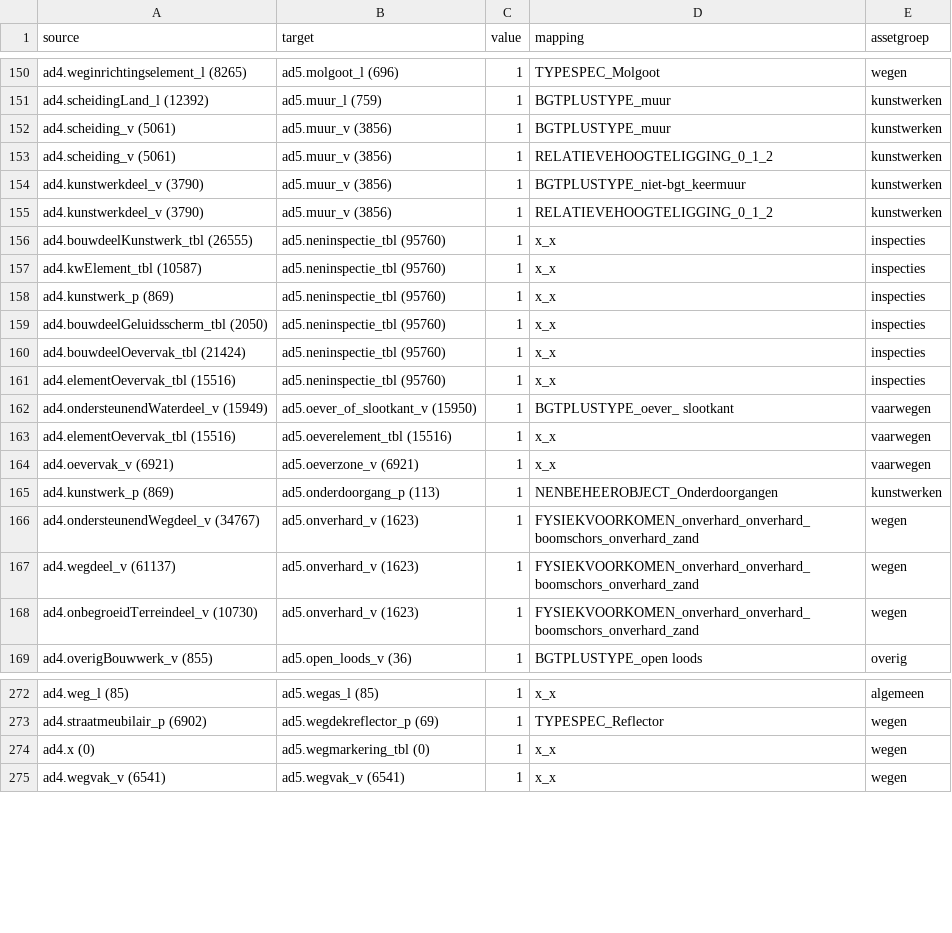
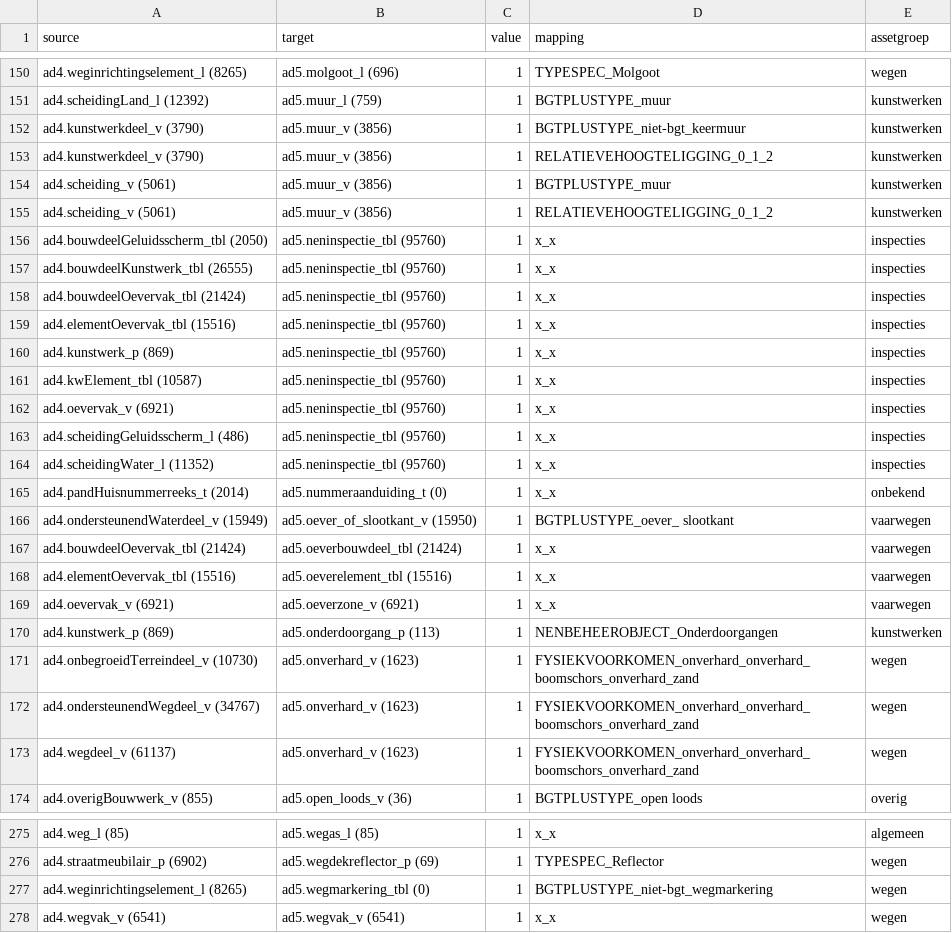
Before and after one commit to provincieNH/provincieNH.github.io, a CSV file: databeheer/mapping-ad4-ad5-default.csv, drawn as a sheet; only a part is shown, gaps mark what is left out; the diff covers the shown part only.

Commit message:
Update Sankey AD4→AD5 met assetgroep uit Markdown OTL

```diff
--- a/databeheer/mapping-ad4-ad5-default.csv
+++ b/databeheer/mapping-ad4-ad5-default.csv
@@ -151,13 +151,18 @@ ad4.weginrichtingselement_l (8265),ad5.molgoot_l (696),1,TYPESPEC_Molgoot,wegen
 ad4.scheidingLand_l (12392),ad5.muur_l (759),1,BGTPLUSTYPE_muur,kunstwerken
+ad4.kunstwerkdeel_v (3790),ad5.muur_v (3856),1,BGTPLUSTYPE_niet-bgt_keermuur,kunstwerken
+ad4.kunstwerkdeel_v (3790),ad5.muur_v (3856),1,RELATIEVEHOOGTELIGGING_0_1_2,kunstwerken
 ad4.scheiding_v (5061),ad5.muur_v (3856),1,BGTPLUSTYPE_muur,kunstwerken
 ad4.scheiding_v (5061),ad5.muur_v (3856),1,RELATIEVEHOOGTELIGGING_0_1_2,kunstwerken
-ad4.kunstwerkdeel_v (3790),ad5.muur_v (3856),1,BGTPLUSTYPE_niet-bgt_keermuur,kunstwerken
-ad4.kunstwerkdeel_v (3790),ad5.muur_v (3856),1,RELATIEVEHOOGTELIGGING_0_1_2,kunstwerken
+ad4.bouwdeelGeluidsscherm_tbl (2050),ad5.neninspectie_tbl (95760),1,x_x,inspecties
 ad4.bouwdeelKunstwerk_tbl (26555),ad5.neninspectie_tbl (95760),1,x_x,inspecties
-ad4.kwElement_tbl (10587),ad5.neninspectie_tbl (95760),1,x_x,inspecties
-ad4.kunstwerk_p (869),ad5.neninspectie_tbl (95760),1,x_x,inspecties
-ad4.bouwdeelGeluidsscherm_tbl (2050),ad5.neninspectie_tbl (95760),1,x_x,inspecties
 ad4.bouwdeelOevervak_tbl (21424),ad5.neninspectie_tbl (95760),1,x_x,inspecties
 ad4.elementOevervak_tbl (15516),ad5.neninspectie_tbl (95760),1,x_x,inspecties
+ad4.kunstwerk_p (869),ad5.neninspectie_tbl (95760),1,x_x,inspecties
+ad4.kwElement_tbl (10587),ad5.neninspectie_tbl (95760),1,x_x,inspecties
+ad4.oevervak_v (6921),ad5.neninspectie_tbl (95760),1,x_x,inspecties
+ad4.scheidingGeluidsscherm_l (486),ad5.neninspectie_tbl (95760),1,x_x,inspecties
+ad4.scheidingWater_l (11352),ad5.neninspectie_tbl (95760),1,x_x,inspecties
+ad4.pandHuisnummerreeks_t (2014),ad5.nummeraanduiding_t (0),1,x_x,onbekend
 ad4.ondersteunendWaterdeel_v (15949),ad5.oever_of_slootkant_v (15950),1,BGTPLUSTYPE_oever_ slootkant,vaarwegen
+ad4.bouwdeelOevervak_tbl (21424),ad5.oeverbouwdeel_tbl (21424),1,x_x,vaarwegen
 ad4.elementOevervak_tbl (15516),ad5.oeverelement_tbl (15516),1,x_x,vaarwegen
@@ -165,5 +170,5 @@ ad4.oevervak_v (6921),ad5.oeverzone_v (6921),1,x_x,vaarwegen
 ad4.kunstwerk_p (869),ad5.onderdoorgang_p (113),1,NENBEHEEROBJECT_Onderdoorgangen,kunstwerken
+ad4.onbegroeidTerreindeel_v (10730),ad5.onverhard_v (1623),1,FYSIEKVOORKOMEN_onverhard_onverhard_boomschors_onverhard_zand,wegen
 ad4.ondersteunendWegdeel_v (34767),ad5.onverhard_v (1623),1,FYSIEKVOORKOMEN_onverhard_onverhard_boomschors_onverhard_zand,wegen
 ad4.wegdeel_v (61137),ad5.onverhard_v (1623),1,FYSIEKVOORKOMEN_onverhard_onverhard_boomschors_onverhard_zand,wegen
-ad4.onbegroeidTerreindeel_v (10730),ad5.onverhard_v (1623),1,FYSIEKVOORKOMEN_onverhard_onverhard_boomschors_onverhard_zand,wegen
 ad4.overigBouwwerk_v (855),ad5.open_loods_v (36),1,BGTPLUSTYPE_open loods,overig
@@ -273,3 +276,3 @@ ad4.weg_l (85),ad5.wegas_l (85),1,x_x,algemeen
 ad4.straatmeubilair_p (6902),ad5.wegdekreflector_p (69),1,TYPESPEC_Reflector,wegen
-ad4.x (0),ad5.wegmarkering_tbl (0),1,x_x,wegen
+ad4.weginrichtingselement_l (8265),ad5.wegmarkering_tbl (0),1,BGTPLUSTYPE_niet-bgt_wegmarkering,wegen
 ad4.wegvak_v (6541),ad5.wegvak_v (6541),1,x_x,wegen
```
Also changed, not shown: 2 removed rows and 28 moved rows elsewhere in this file, databeheer/mapping-ad4-ad5-sort-ad4.csv, databeheer/mapping-ad4-ad5-sort-ad5.csv, 4 other files.
